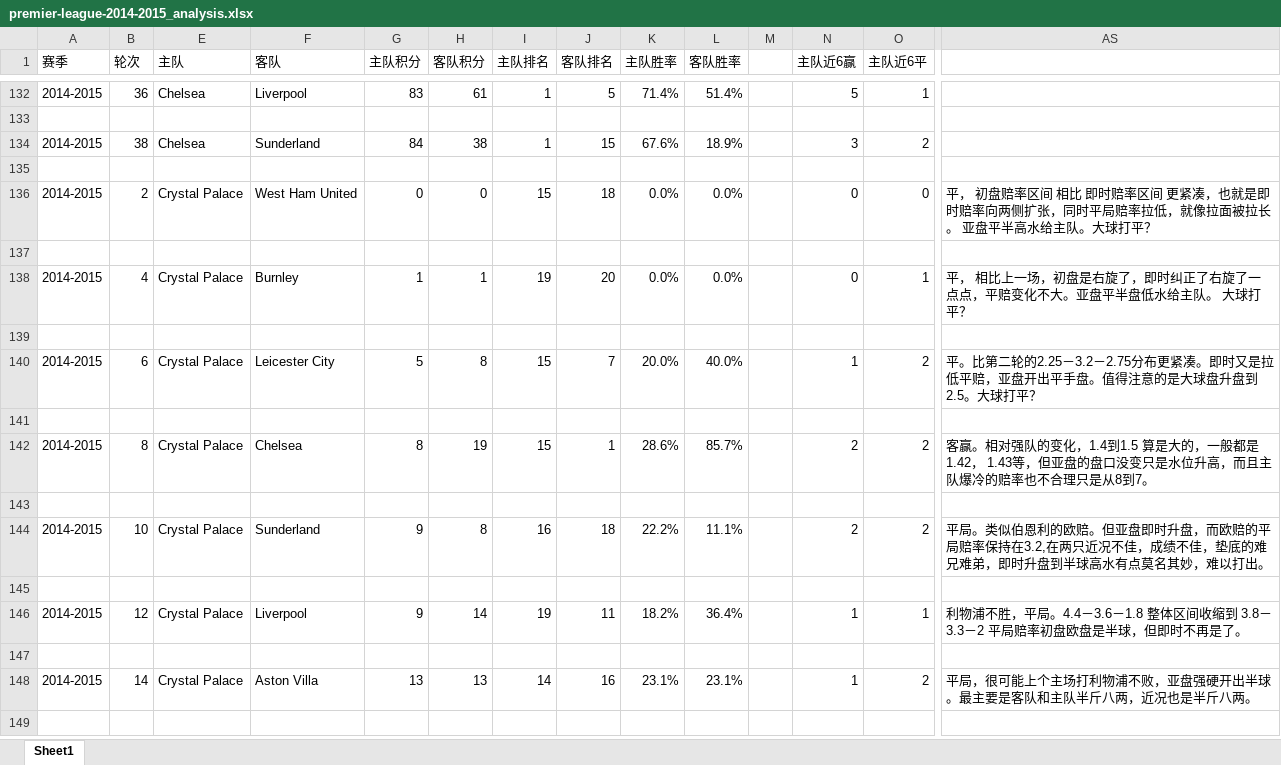
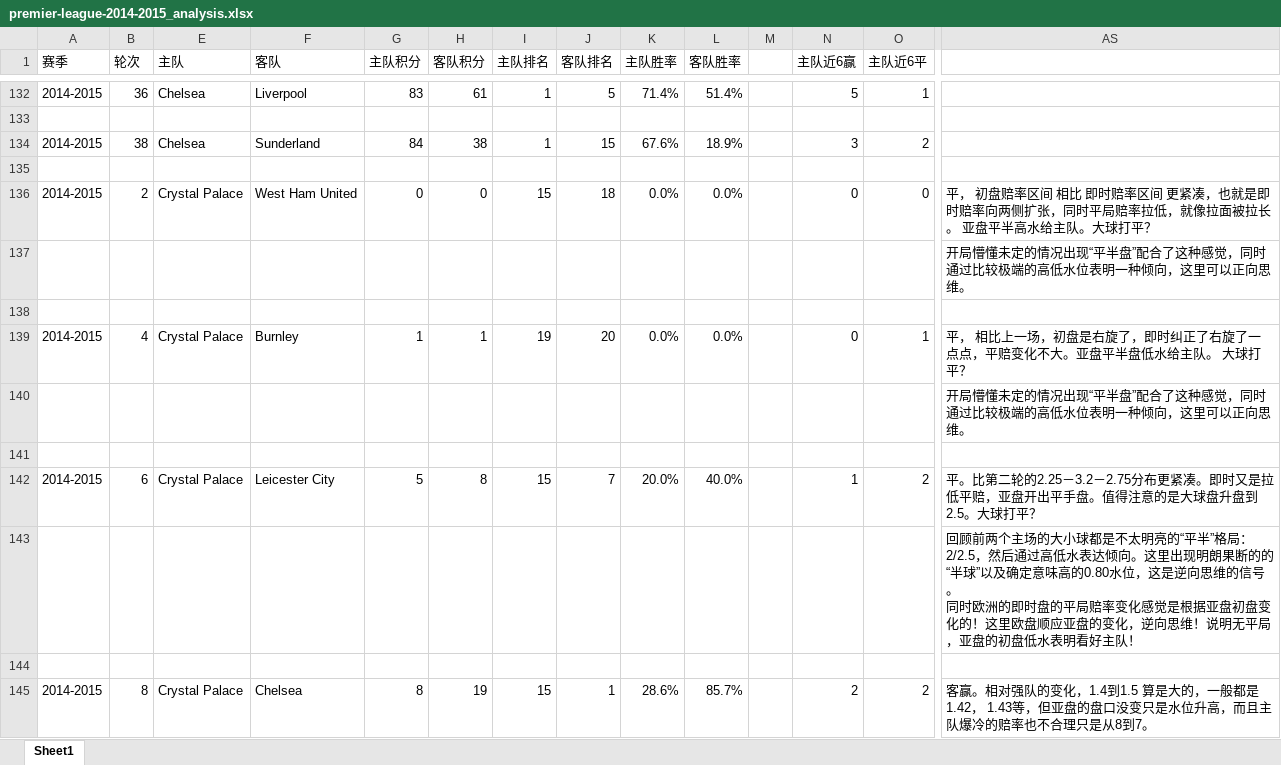
Before and after one commit to leoshang/data_analysis_example, an Excel workbook: sportsbook/titan007_data/premier-league-2014-2015_analysis.xlsx, sheet Sheet1, drawn as a sheet; only a part is shown, gaps mark what is left out; the shorter side is filled out with more unchanged rows; values as stored, in another font and other column widths than the file's, no cell formats; rows hold the shown columns only; ↵ is a line break in a cell; the diff covers the shown part only; the diff names each change by its address in the sheet, - before the commit and + after, or states it on an @@ line.

Commit message:
analyse 2014-2015 Crystal Palace host odds

```diff
--- a/sportsbook/titan007_data/premier-league-2014-2015_analysis.xlsx (sheet Sheet1)
+++ b/sportsbook/titan007_data/premier-league-2014-2015_analysis.xlsx (sheet Sheet1)
+row 137:  |  |  |  |  |  |  |  |  |  |  |  |  | 开局懵懂未定的情况出现“平半盘”配合了这种感觉，同时通过比较极端的高低水位表明一种倾向，这里可以正向思维。
+row 140:  |  |  |  |  |  |  |  |  |  |  |  |  | 开局懵懂未定的情况出现“平半盘”配合了这种感觉，同时通过比较极端的高低水位表明一种倾向，这里可以正向思维。
+row 143:  |  |  |  |  |  |  |  |  |  |  |  |  | 回顾前两个主场的大小球都是不太明亮的“平半”格局：2/2.5，然后通过高低水表达倾向。这里出现明朗果断的的“半球”以及确定意味高的0.80水位，这是逆向思维的信号。 ↵ 同时欧洲的即时盘的平局赔率变化感觉是根据亚盘初盘变化的！这里欧盘顺应亚盘的变化，逆向思维！说明无平局，亚盘的初盘低水表明看好主队！
```
Also changed, not shown: 13 added rows and 2 edited cells elsewhere in this sheet, cell formats.
